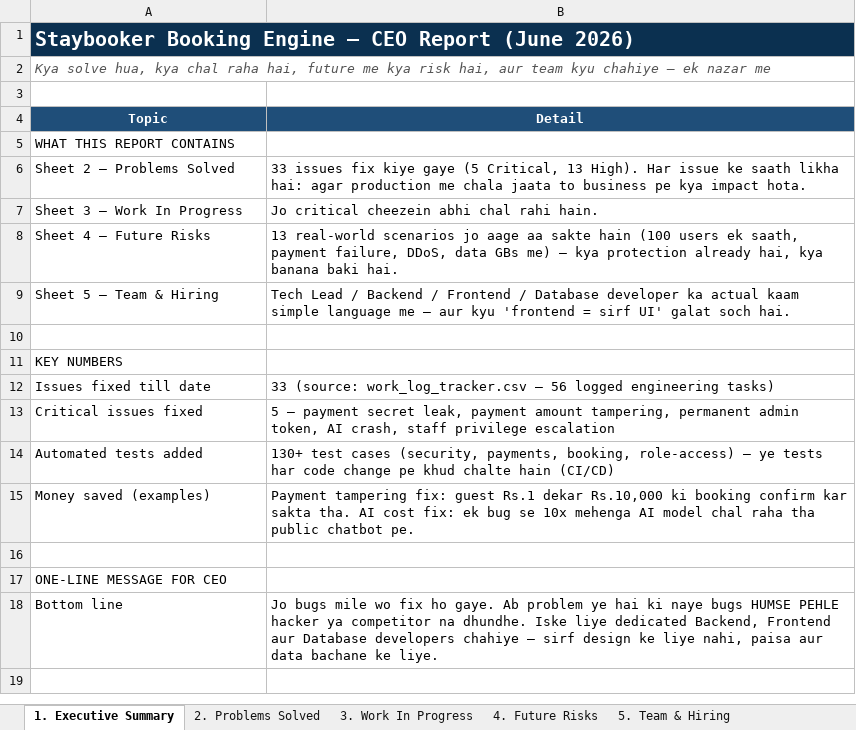
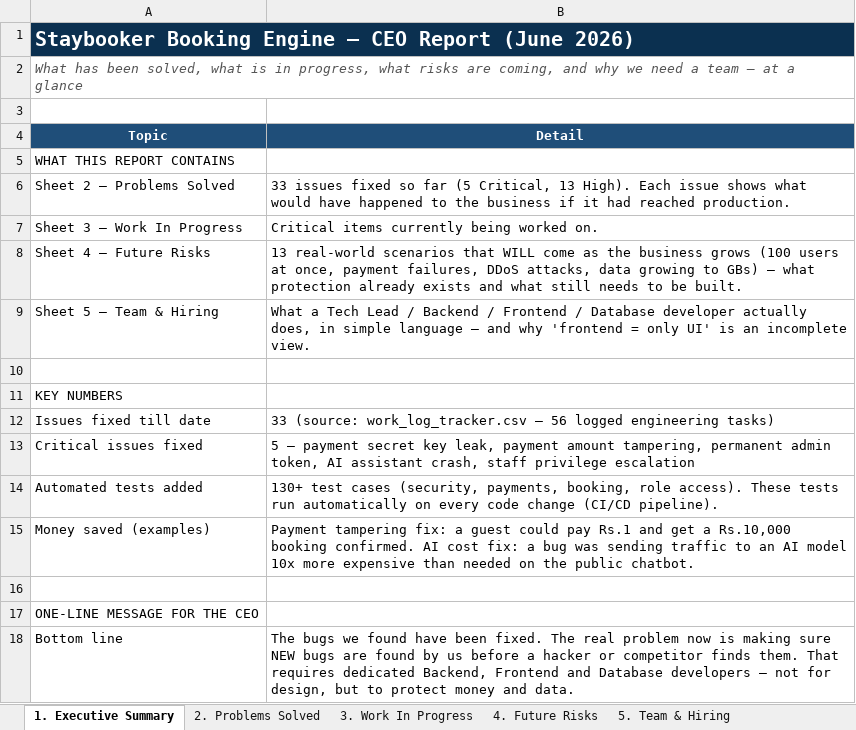
Before and after one commit to ToufiqQureshi/ai-based_booking-engine, an Excel workbook: docs/CEO_Report_Staybooker_Jun2026.xlsx, sheet 1. Executive Summary, drawn as a sheet; values as stored, in another font and other column widths than the file's, no borders; the diff names each change by its address in the sheet, - before the commit and + after, or states it on an @@ line.

```diff
--- a/docs/CEO_Report_Staybooker_Jun2026.xlsx (sheet 1. Executive Summary)
+++ b/docs/CEO_Report_Staybooker_Jun2026.xlsx (sheet 1. Executive Summary)
-A2 (Topic): Kya solve hua, kya chal raha hai, future me kya risk hai, aur team kyu chahiye — ek nazar me
+A2 (Topic): What has been solved, what is in progress, what risks are coming, and why we need a team — at a glance
-B6 (Detail): 33 issues fix kiye gaye (5 Critical, 13 High). Har issue ke saath likha hai: agar production me chala jaata to business pe kya impact hota.
+B6 (Detail): 33 issues fixed so far (5 Critical, 13 High). Each issue shows what would have happened to the business if it had reached production.
-B7 (Detail): Jo critical cheezein abhi chal rahi hain.
+B7 (Detail): Critical items currently being worked on.
-B8 (Detail): …real-world scenarios jo aage aa sakte hain (100 users ek saath, payment failure, DDoS, data GBs me) — kya protection already hai, kya banana baki hai.
+B8 (Detail): …real-world scenarios that WILL come as the business grows (100 users at once, payment failures, DDoS attacks, data growing to GBs) — what protection already exists and what still needs to be built.
-B9 (Detail): Tech Lead / Backend / Frontend / Database developer ka actual kaam simple language me — aur kyu 'frontend = sirf UI' galat soch hai.
+B9 (Detail): What a Tech Lead / Backend / Frontend / Database developer actually does, in simple language — and why 'frontend = only UI' is an incomplete view.
-B13 (Detail): …payment secret leak, payment amount tampering, permanent admin token, AI crash, staff…
+B13 (Detail): …payment secret key leak, payment amount tampering, permanent admin token, AI assistant crash, staff…
-B14 (Detail): …payments, booking, role-access) — ye tests har code change pe khud chalte hain (CI/CD)
+B14 (Detail): …payments, booking, role access). These tests run automatically on every code change (CI/CD pipeline).
-B15 (Detail): …tampering fix: guest Rs.1 dekar Rs.10,000 ki booking confirm kar sakta tha. AI cost fix: ek bug se 10x mehenga AI model chal raha tha public chatbot pe.
+B15 (Detail): …tampering fix: a guest could pay Rs.1 and get a Rs.10,000 booking confirmed. AI cost fix: a bug was sending traffic to an AI model 10x more expensive than needed on the public chatbot.
-A17 (Topic): ONE-LINE MESSAGE FOR CEO
+A17 (Topic): ONE-LINE MESSAGE FOR THE CEO
-B18 (Detail): Jo bugs mile wo fix ho gaye. Ab problem ye hai ki naye bugs HUMSE PEHLE hacker ya competitor na dhundhe. Iske liye dedicated Backend, Frontend aur Database developers chahiye — sirf design ke liye nahi, paisa aur data bachane ke liye.
+B18 (Detail): The bugs we found have been fixed. The real problem now is making sure NEW bugs are found by us before a hacker or competitor finds them. That requires dedicated Backend, Frontend and Database developers — not for design, but to protect money and data.
```
Also changed, not shown: sheet 2. Problems Solved, sheet 4. Future Risks, sheet 5. Team & Hiring, sheet 3. Work In Progress.
